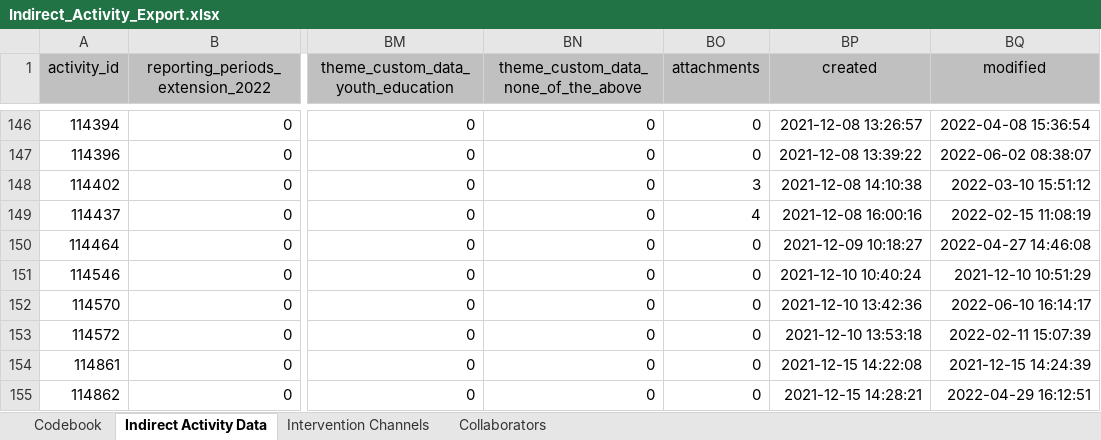
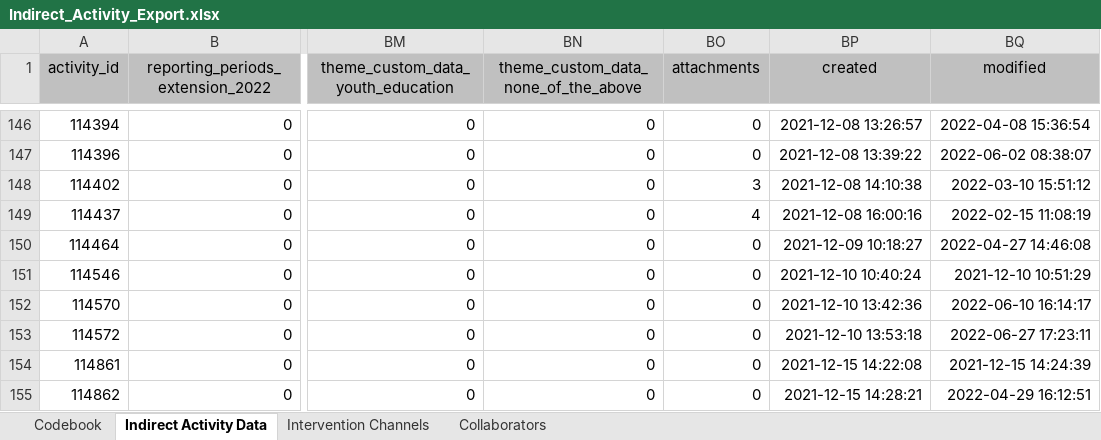
Before and after one commit to jstadni2/pears_nightly_export_reformatting, an Excel workbook: sample_inputs/Indirect_Activity_Export.xlsx, sheet Indirect Activity Data, drawn as a sheet; only a part is shown, gaps mark what is left out; values as stored, in another font and other column widths than the file's, no borders; the diff covers the shown part only; the diff names each change by its address in the sheet, - before the commit and + after, or states it on an @@ line.

```diff
--- a/sample_inputs/Indirect_Activity_Export.xlsx (sheet Indirect Activity Data)
+++ b/sample_inputs/Indirect_Activity_Export.xlsx (sheet Indirect Activity Data)
-BQ153 (modified): 2022-02-11 15:07:39
+BQ153 (modified): 2022-06-27 17:23:11
```
Also changed, not shown: 34 edited cells elsewhere in this sheet, sheet Intervention Channels, sheet Codebook, sample_inputs/Coalition_Export.xlsx, sample_inputs/PSE_Site_Activity_Export.xlsx, 7 other files.
